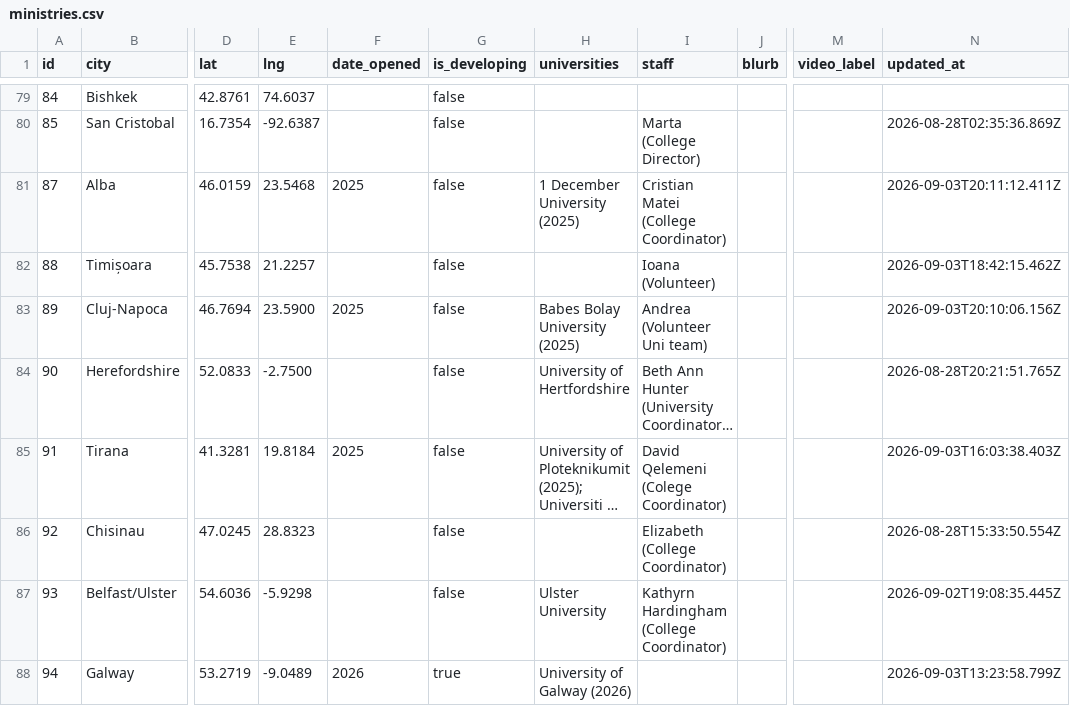
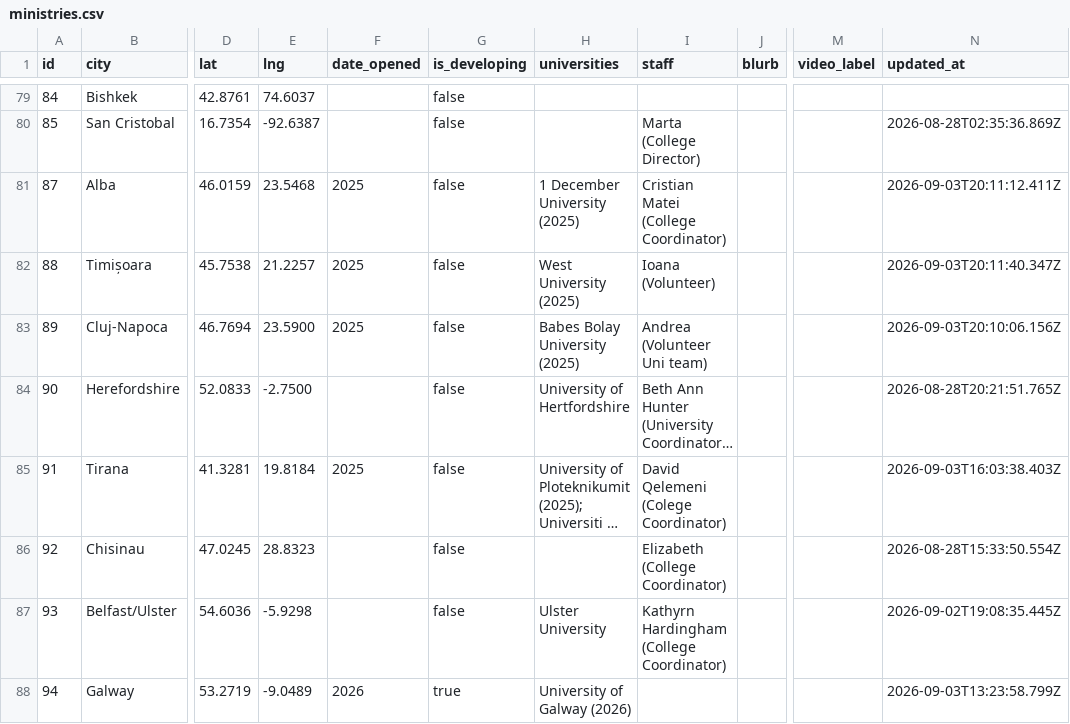
Before and after one commit to claydd218/younglife-university-map, a CSV file: data/ministries.csv, drawn as a sheet; only a part is shown, gaps mark what is left out; long unchanged cells end in …; the diff names each change by its address in the sheet, - before the commit and + after, or states it on an @@ line.

Commit message:
Update ministry: Timișoara, Romania

```diff
--- a/data/ministries.csv
+++ b/data/ministries.csv
-F82 (date_opened): (empty)
+F82 (date_opened): 2025
-H82 (universities): (empty)
+H82 (universities): West University (2025)
-N82 (updated_at): 2026-09-03T18:42:15.462Z
+N82 (updated_at): 2026-09-03T20:11:40.347Z
```
